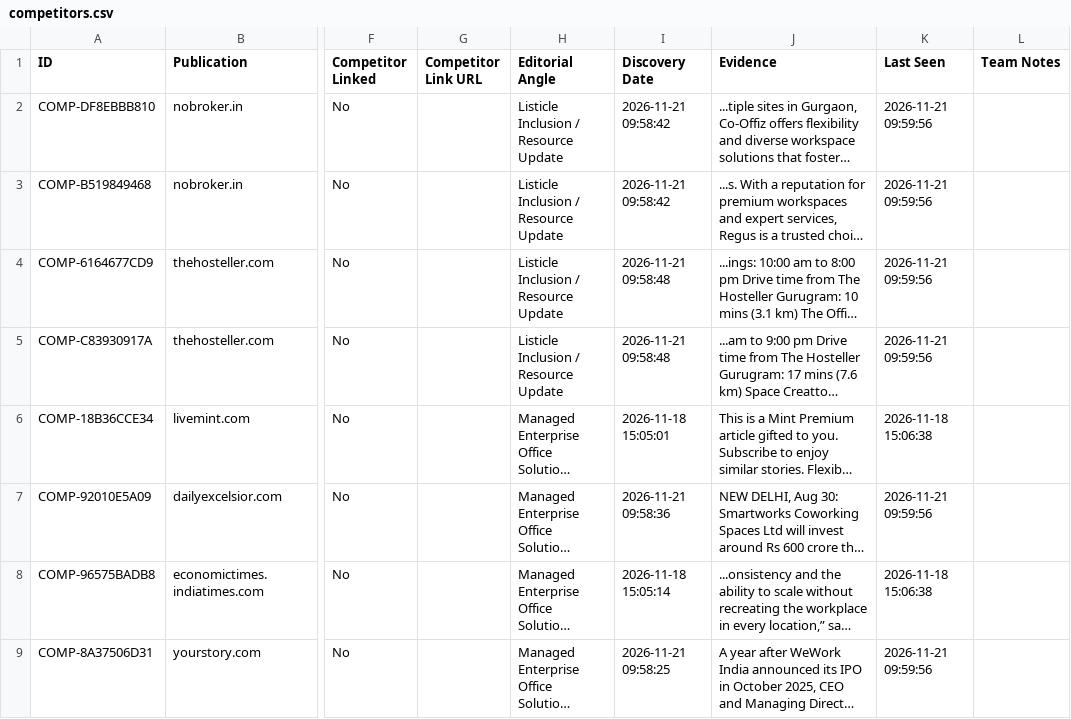
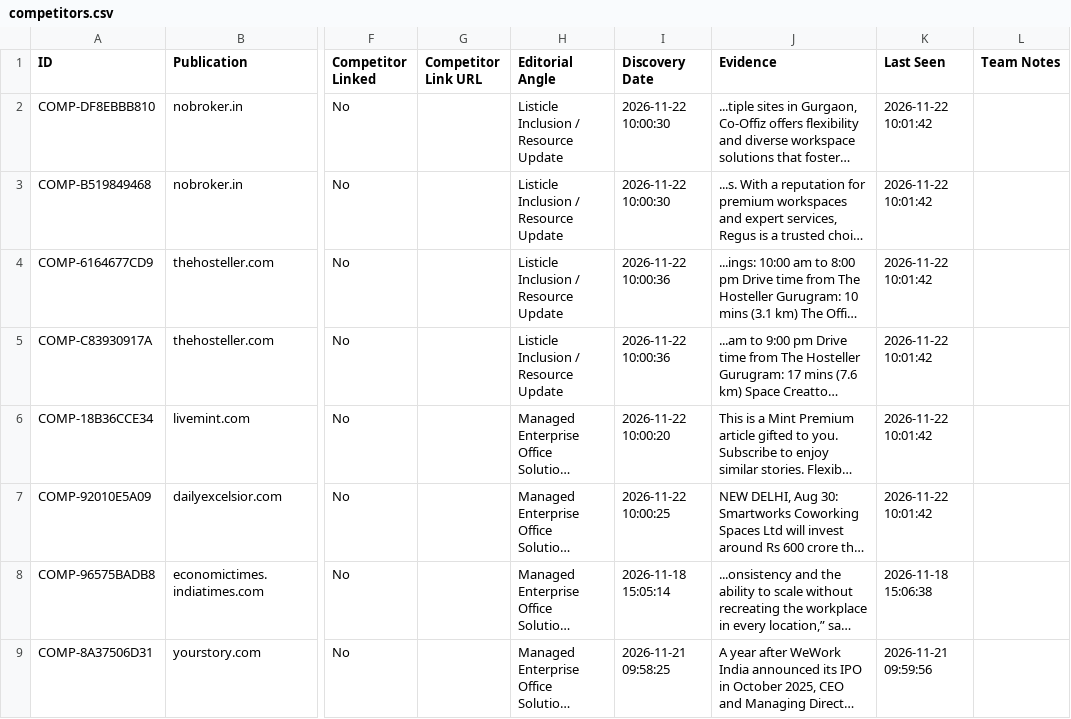
Before and after one commit to farhankhanpng/offpage-automation, a CSV file: data/sheets_offline_cache/competitors.csv, drawn as a sheet; only a part is shown, gaps mark what is left out; long unchanged cells end in …; the diff covers the shown part only; the diff names each change by its address in the sheet, - before the commit and + after, or states it on an @@ line.

```diff
--- a/data/sheets_offline_cache/competitors.csv
+++ b/data/sheets_offline_cache/competitors.csv
-I2:I3 (Discovery Date): 2026-11-21 09:58:42
+I2:I3 (Discovery Date): 2026-11-22 10:00:30
-K2:K5 (Last Seen): 2026-11-21 09:59:56
+K2:K5 (Last Seen): 2026-11-22 10:01:42
-I4:I5 (Discovery Date): 2026-11-21 09:58:48
+I4:I5 (Discovery Date): 2026-11-22 10:00:36
-I6 (Discovery Date): 2026-11-18 15:05:01
+I6 (Discovery Date): 2026-11-22 10:00:20
-K6 (Last Seen): 2026-11-18 15:06:38
+K6 (Last Seen): 2026-11-22 10:01:42
-I7 (Discovery Date): 2026-11-21 09:58:36
+I7 (Discovery Date): 2026-11-22 10:00:25
-K7 (Last Seen): 2026-11-21 09:59:56
+K7 (Last Seen): 2026-11-22 10:01:42
```
Also changed, not shown: 2 added rows and 2 edited cells elsewhere in this file, data/sheets_offline_cache/activity_log.csv, data/sheets_offline_cache/backlinks.csv, 5 other files.
